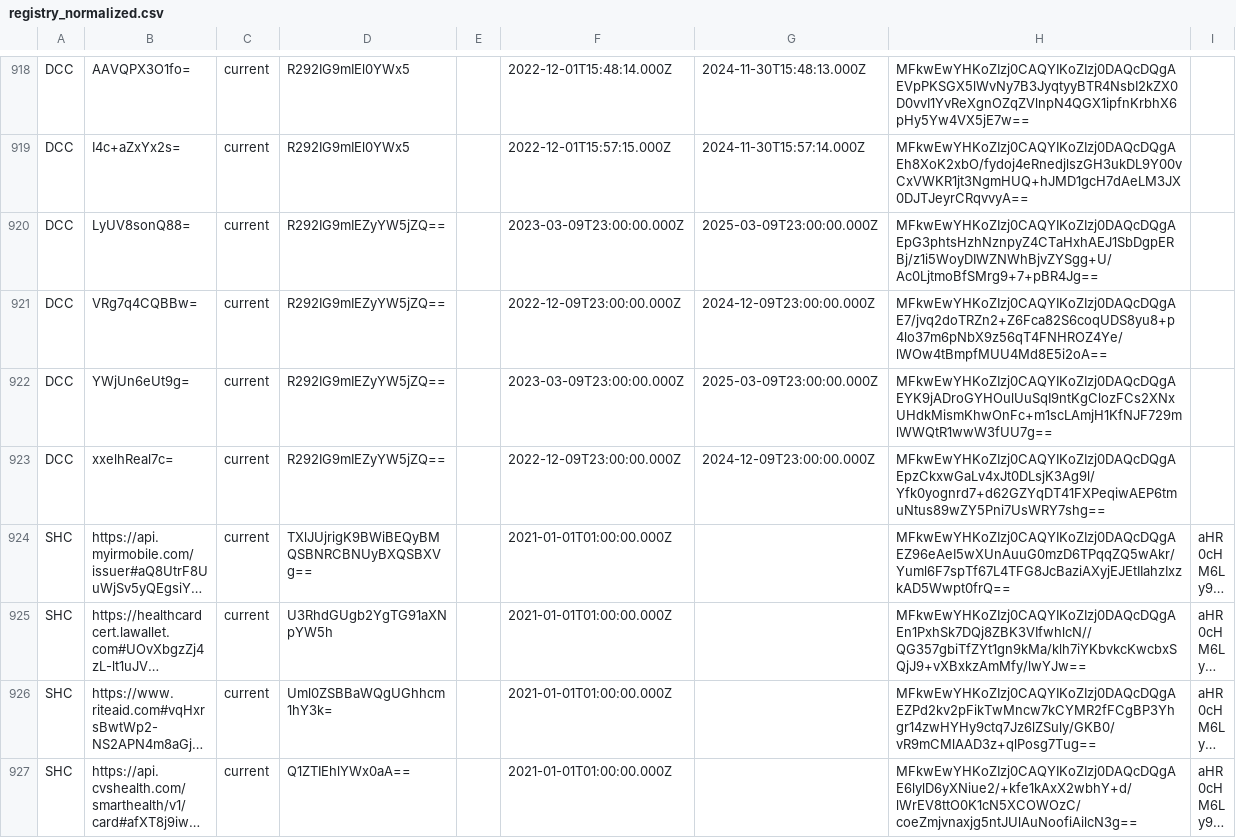
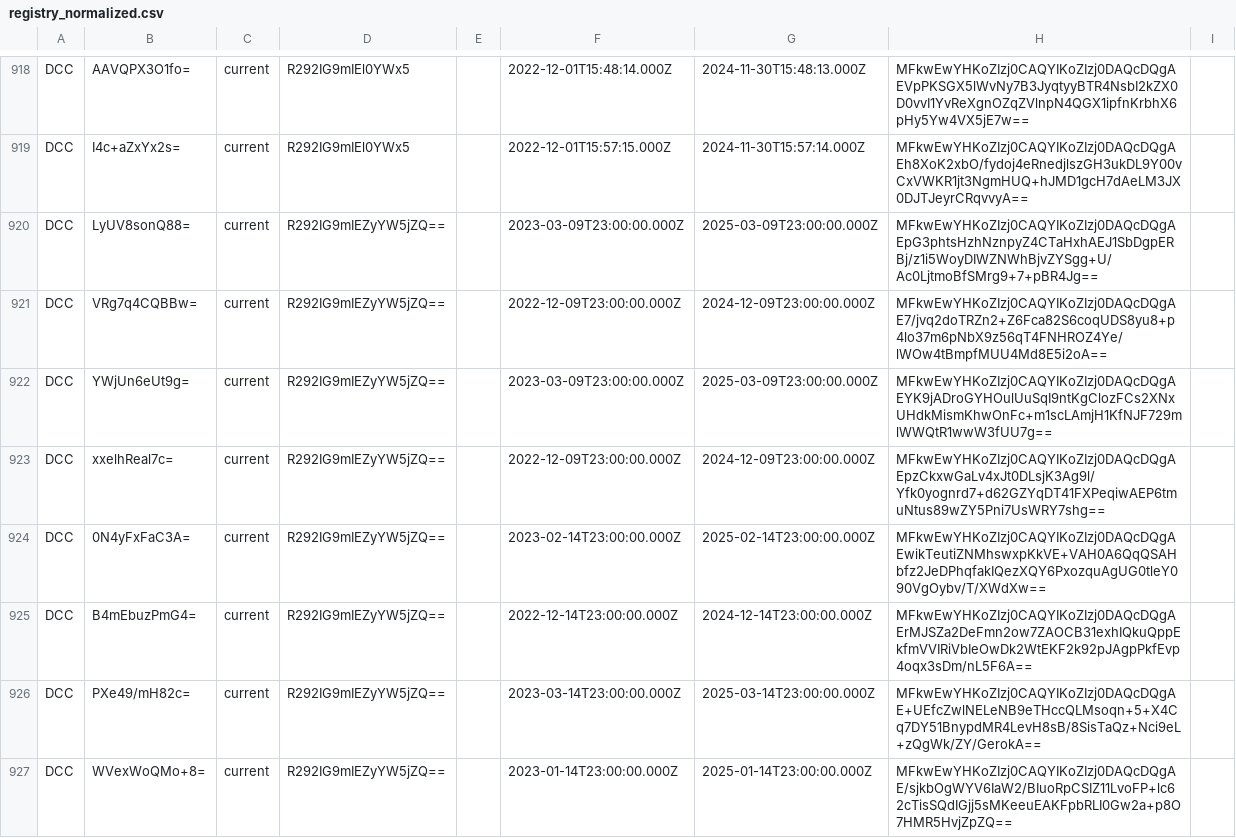
Before and after one commit to Path-Check/trust-registry, a CSV file: registry_normalized.csv, drawn as a sheet; only a part is shown, gaps mark what is left out; the shorter side is filled out with more unchanged rows; long unchanged cells end in …; the diff covers the shown part only.

Commit message:
Registry updates for 2022-12-14

```diff
--- a/registry_normalized.csv
+++ b/registry_normalized.csv
@@ -923 +923,5 @@ DCC,YWjUn6eUt9g=,current,R292IG9mIEZyYW5jZQ==,,2023-03-09T23:00:00.000Z,2025-03-
 DCC,xxelhReal7c=,current,R292IG9mIEZyYW5jZQ==,,2022-12-09T23:00:00.000Z,2024-12-09T23:00:00.000Z,MFkwEwYHKoZIzj0CAQYIKoZIzj0DAQcDQgAEpzCkxwGaLv4xJt0DLsjK3Ag9l/Yfk0yognrd7+d62GZYqDT41FXPeqiwAEP6tmuNtus89wZY5Pni7UsWRY7shg==,
+DCC,0N4yFxFaC3A=,current,R292IG9mIEZyYW5jZQ==,,2023-02-14T23:00:00.000Z,2025-02-14T23:00:00.000Z,MFkwEwYHKoZIzj0CAQYIKoZIzj0DAQcDQgAEwikTeutiZNMhswxpKkVE+VAH0A6QqQSAHbfz2JeDPhqfakIQezXQY6PxozquAgUG0tleY090VgOybv/T/XWdXw==,
+DCC,B4mEbuzPmG4=,current,R292IG9mIEZyYW5jZQ==,,2022-12-14T23:00:00.000Z,2024-12-14T23:00:00.000Z,MFkwEwYHKoZIzj0CAQYIKoZIzj0DAQcDQgAErMJSZa2DeFmn2ow7ZAOCB31exhIQkuQppEkfmVVIRiVbIeOwDk2WtEKF2k92pJAgpPkfEvp4oqx3sDm/nL5F6A==,
+DCC,PXe49/mH82c=,current,R292IG9mIEZyYW5jZQ==,,2023-03-14T23:00:00.000Z,2025-03-14T23:00:00.000Z,MFkwEwYHKoZIzj0CAQYIKoZIzj0DAQcDQgAE+UEfcZwlNELeNB9eTHccQLMsoqn+5+X4Cq7DY51BnypdMR4LevH8sB/8SisTaQz+Nci9eL+zQgWk/ZY/GerokA==,
+DCC,WVexWoQMo+8=,current,R292IG9mIEZyYW5jZQ==,,2023-01-14T23:00:00.000Z,2025-01-14T23:00:00.000Z,MFkwEwYHKoZIzj0CAQYIKoZIzj0DAQcDQgAE/sjkbOgWYV6IaW2/BIuoRpCSIZ11LvoFP+lc62cTisSQdIGjj5sMKeeuEAKFpbRLI0Gw2a+p8O7HMR5HvjZpZQ==,
```
Also changed, not shown: 3 added rows elsewhere in this file, 4 other files.
